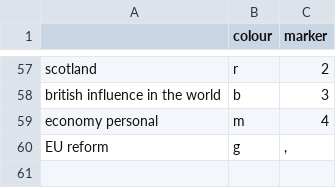
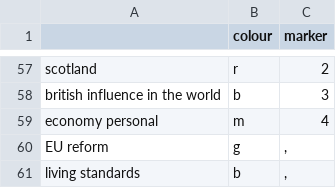
Before and after one commit to MariosRichards/BES_analysis_code, a CSV file: small data files/legend_colour_marker_dict.csv, drawn as a sheet; only a part is shown, gaps mark what is left out.

```diff
--- a/small data files/legend_colour_marker_dict.csv
+++ b/small data files/legend_colour_marker_dict.csv
@@ -60 +60,2 @@ economy personal,m,4
 EU reform,g,","
+living standards,b,","
```
Also changed, not shown: 2 other files.
